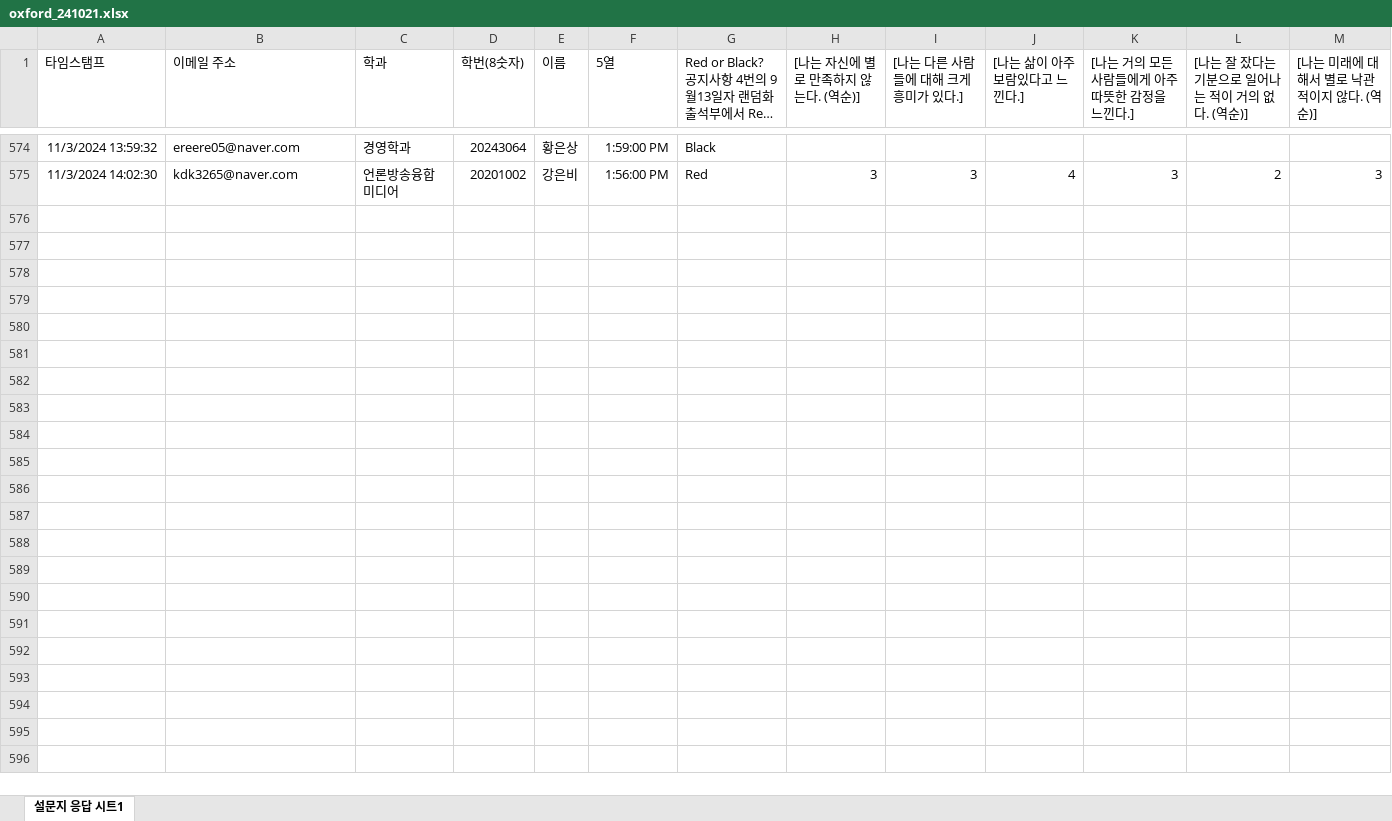
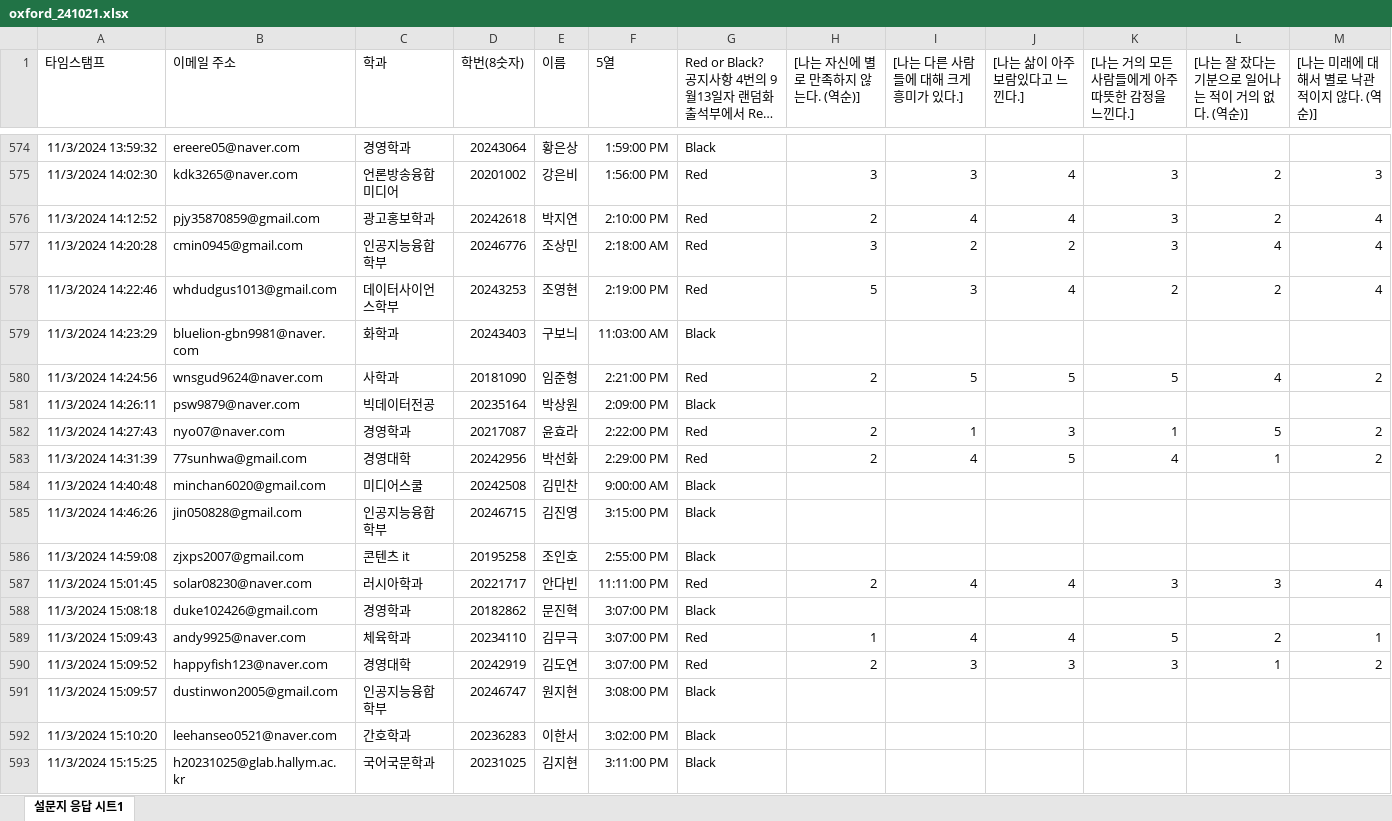
Before and after one commit to kwlee58/class202501, an Excel workbook: R/data/oxford_241021.xlsx, sheet 설문지 응답 시트1, drawn as a sheet; only a part is shown, gaps mark what is left out; long unchanged cells end in …; values as stored, in another font and other column widths than the file's, no borders; table styles not drawn; rows hold the shown columns only; the diff covers the shown part only; the diff names each change by its address in the sheet, - before the commit and + after, or states it on an @@ line.

Commit message:
241021, oxford modified sunday 16:40

```diff
--- a/R/data/oxford_241021.xlsx (sheet 설문지 응답 시트1)
+++ b/R/data/oxford_241021.xlsx (sheet 설문지 응답 시트1)
+row 576: 11/3/2024 14:12:52 | pjy35870859@gmail.com | 광고홍보학과 | 20242618 | 박지연 | 2:10:00 PM | Red | 2 | 4 | 4 | 3 | 2 | 4
+row 577: 11/3/2024 14:20:28 | cmin0945@gmail.com | 인공지능융합학부 | 20246776 | 조상민 | 2:18:00 AM | Red | 3 | 2 | 2 | 3 | 4 | 4
+row 578: 11/3/2024 14:22:46 | whdudgus1013@gmail.com | 데이터사이언스학부 | 20243253 | 조영현 | 2:19:00 PM | Red | 5 | 3 | 4 | 2 | 2 | 4
+row 579: 11/3/2024 14:23:29 | bluelion-gbn9981@naver.com | 화학과 | 20243403 | 구보늬 | 11:03:00 AM | Black
+row 580: 11/3/2024 14:24:56 | wnsgud9624@naver.com | 사학과 | 20181090 | 임준형 | 2:21:00 PM | Red | 2 | 5 | 5 | 5 | 4 | 2
+row 581: 11/3/2024 14:26:11 | psw9879@naver.com | 빅데이터전공 | 20235164 | 박상원 | 2:09:00 PM | Black
+row 582: 11/3/2024 14:27:43 | nyo07@naver.com | 경영학과 | 20217087 | 윤효라 | 2:22:00 PM | Red | 2 | 1 | 3 | 1 | 5 | 2
+row 583: 11/3/2024 14:31:39 | 77sunhwa@gmail.com | 경영대학 | 20242956 | 박선화 | 2:29:00 PM | Red | 2 | 4 | 5 | 4 | 1 | 2
+row 584: 11/3/2024 14:40:48 | minchan6020@gmail.com | 미디어스쿨 | 20242508 | 김민찬 | 9:00:00 AM | Black
+row 585: 11/3/2024 14:46:26 | jin050828@gmail.com | 인공지능융합학부 | 20246715 | 김진영 | 3:15:00 PM | Black
+row 586: 11/3/2024 14:59:08 | zjxps2007@gmail.com | 콘텐츠 it | 20195258 | 조인호 | 2:55:00 PM | Black
+row 587: 11/3/2024 15:01:45 | solar08230@naver.com | 러시아학과 | 20221717 | 안다빈 | 11:11:00 PM | Red | 2 | 4 | 4 | 3 | 3 | 4
+row 588: 11/3/2024 15:08:18 | duke102426@gmail.com | 경영학과 | 20182862 | 문진혁 | 3:07:00 PM | Black
+row 589: 11/3/2024 15:09:43 | andy9925@naver.com | 체육학과 | 20234110 | 김무극 | 3:07:00 PM | Red | 1 | 4 | 4 | 5 | 2 | 1
+row 590: 11/3/2024 15:09:52 | happyfish123@naver.com | 경영대학 | 20242919 | 김도연 | 3:07:00 PM | Red | 2 | 3 | 3 | 3 | 1 | 2
+row 591: 11/3/2024 15:09:57 | dustinwon2005@gmail.com | 인공지능융합학부 | 20246747 | 원지현 | 3:08:00 PM | Black
+row 592: 11/3/2024 15:10:20 | leehanseo0521@naver.com | 간호학과 | 20236283 | 이한서 | 3:02:00 PM | Black
+row 593: 11/3/2024 15:15:25 | h20231025@glab.hallym.ac.kr | 국어국문학과 | 20231025 | 김지현 | 3:11:00 PM | Black
```
Also changed, not shown: 16 added rows elsewhere in this sheet, R/data/oxford_241021_tmp.xlsx, R/data/quiz241021.xlsx, 26 other files.
